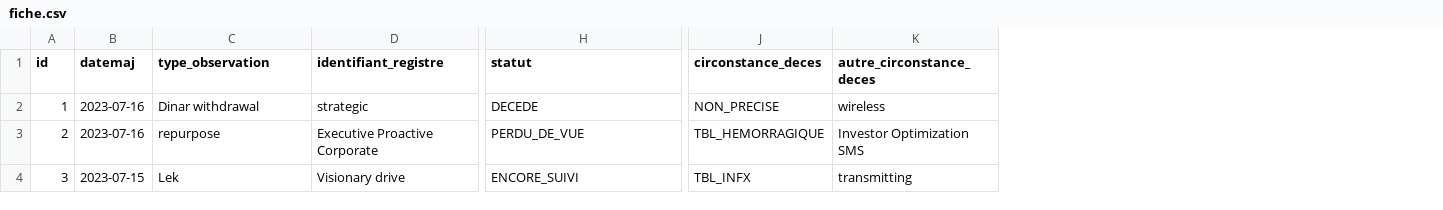
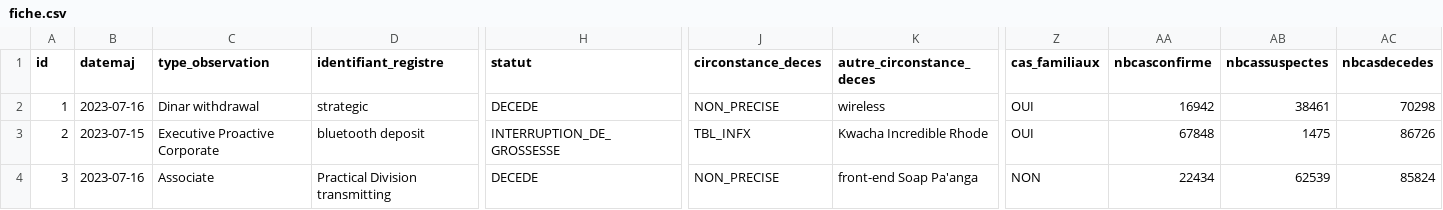
Before and after one commit to mahabradai/aminoacidopathies, a CSV file: src/main/resources/config/liquibase/fake-data/fiche.csv, drawn as a sheet; only a part is shown, gaps mark what is left out; the diff covers the shown part only; the diff names each change by its address in the sheet, - before the commit and + after, or states it on an @@ line.

```diff
--- a/src/main/resources/config/liquibase/fake-data/fiche.csv
+++ b/src/main/resources/config/liquibase/fake-data/fiche.csv
+column Z (cas_familiaux), rows 2-4: OUI | OUI | NON
+column AA (nbcasconfirme), rows 2-4: 16942 | 67848 | 22434
+column AB (nbcassuspectes), rows 2-4: 38461 | 1475 | 62539
+column AC (nbcasdecedes), rows 2-4: 70298 | 86726 | 85824
-B3 (datemaj): 2023-07-16
+B3 (datemaj): 2023-07-15
-C3 (type_observation): repurpose
+C3 (type_observation): Executive Proactive Corporate
-D3 (identifiant_registre): Executive Proactive Corporate
+D3 (identifiant_registre): bluetooth deposit
-H3 (statut): PERDU_DE_VUE
+H3 (statut): INTERRUPTION_DE_GROSSESSE
-J3 (circonstance_deces): TBL_HEMORRAGIQUE
+J3 (circonstance_deces): TBL_INFX
-K3 (autre_circonstance_deces): Investor Optimization SMS
+K3 (autre_circonstance_deces): Kwacha Incredible Rhode
-B4 (datemaj): 2023-07-15
+B4 (datemaj): 2023-07-16
-C4 (type_observation): Lek
+C4 (type_observation): Associate
-D4 (identifiant_registre): Visionary drive
+D4 (identifiant_registre): Practical Division transmitting
-H4 (statut): ENCORE_SUIVI
+H4 (statut): DECEDE
-J4 (circonstance_deces): TBL_INFX
+J4 (circonstance_deces): NON_PRECISE
-K4 (autre_circonstance_deces): transmitting
+K4 (autre_circonstance_deces): front-end Soap Pa'anga
```
Also changed, not shown: 144 edited cells elsewhere in this file, 58 other files.
